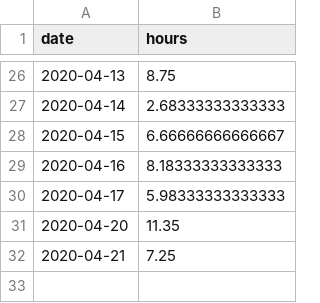
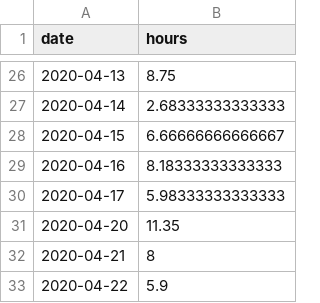
Before and after one commit to mlbowser/journal2020, a CSV file: data/hours_agg.csv, drawn as a sheet; only a part is shown, gaps mark what is left out.

```diff
--- a/data/hours_agg.csv
+++ b/data/hours_agg.csv
@@ -31,2 +31,3 @@
 2020-04-20,11.35
-2020-04-21,7.25
+2020-04-21,8
+2020-04-22,5.9
```
Also changed, not shown: data/hours.csv, 5 other files.
